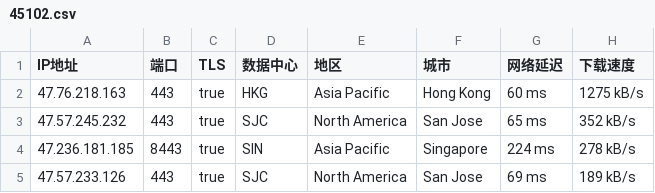
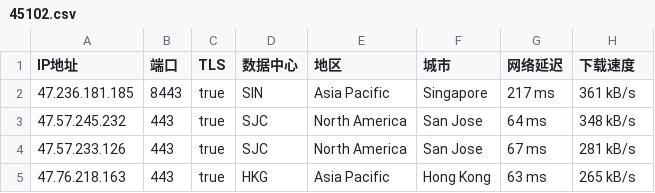
Before and after one commit to kumatt/WorkerVless2sub, a CSV file: 45102.csv, drawn as a sheet.

Commit message:
Update 45102.csv

```diff
--- a/45102.csv
+++ b/45102.csv
@@ -1,5 +1,5 @@
 IP地址,端口,TLS,数据中心,地区,城市,网络延迟,下载速度
-47.76.218.163,443,true,HKG,Asia Pacific,Hong Kong,60 ms,1275 kB/s
-47.57.245.232,443,true,SJC,North America,San Jose,65 ms,352 kB/s
-47.236.181.185,8443,true,SIN,Asia Pacific,Singapore,224 ms,278 kB/s
-47.57.233.126,443,true,SJC,North America,San Jose,69 ms,189 kB/s
+47.236.181.185,8443,true,SIN,Asia Pacific,Singapore,217 ms,361 kB/s
+47.57.245.232,443,true,SJC,North America,San Jose,64 ms,348 kB/s
+47.57.233.126,443,true,SJC,North America,San Jose,67 ms,281 kB/s
+47.76.218.163,443,true,HKG,Asia Pacific,Hong Kong,63 ms,265 kB/s
```
